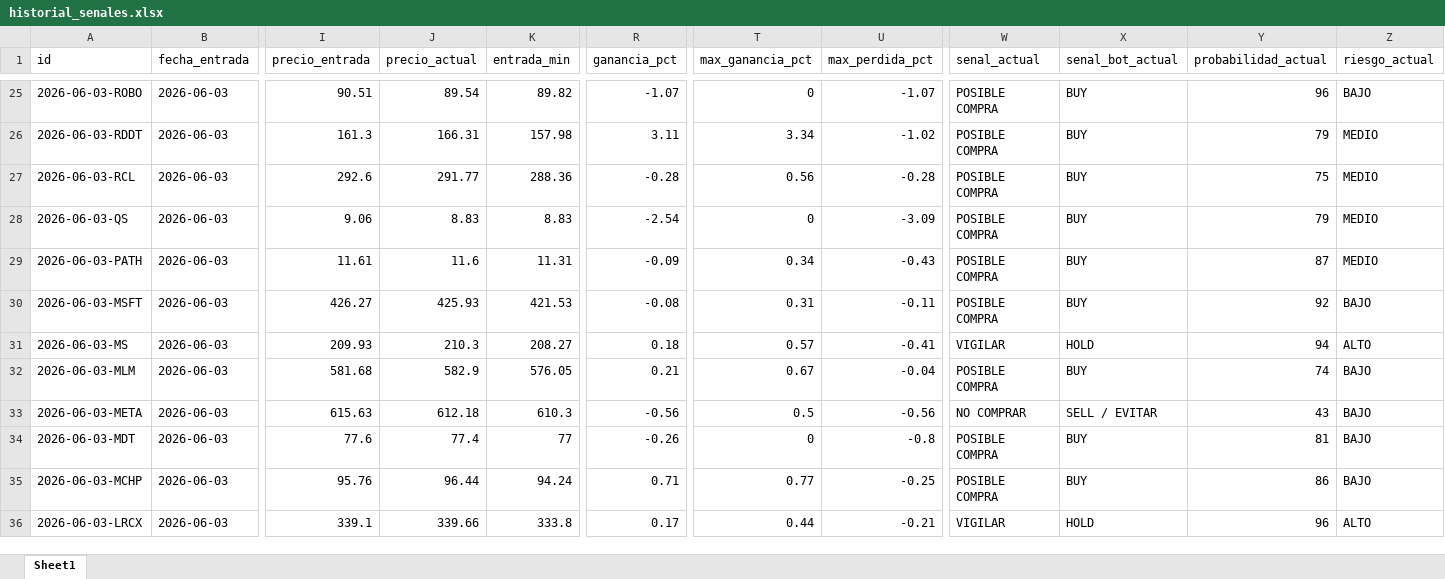
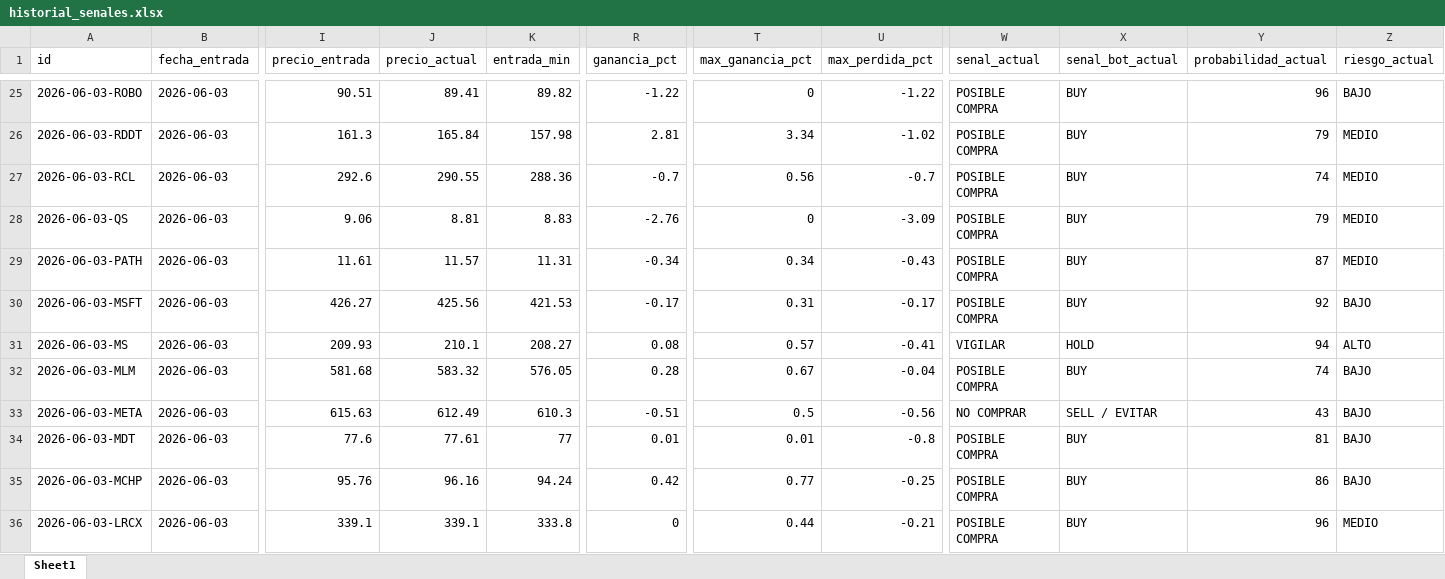
Before and after one commit to davascoj/BOT-ARQv2, an Excel workbook: historial_senales.xlsx, sheet Sheet1, drawn as a sheet; only a part is shown, gaps mark what is left out; values as stored, in another font and other column widths than the file's, no borders; the diff covers the shown part only; the diff names each change by its address in the sheet, - before the commit and + after, or states it on an @@ line.

```diff
--- a/historial_senales.xlsx (sheet Sheet1)
+++ b/historial_senales.xlsx (sheet Sheet1)
-J25 (precio_actual): 89.54
+J25 (precio_actual): 89.41
-R25 (ganancia_pct): -1.07
+R25 (ganancia_pct): -1.22
-U25 (max_perdida_pct): -1.07
+U25 (max_perdida_pct): -1.22
-J26 (precio_actual): 166.31
+J26 (precio_actual): 165.84
-R26 (ganancia_pct): 3.11
+R26 (ganancia_pct): 2.81
-J27 (precio_actual): 291.77
+J27 (precio_actual): 290.55
-R27 (ganancia_pct): -0.28
+R27 (ganancia_pct): -0.7
-U27 (max_perdida_pct): -0.28
+U27 (max_perdida_pct): -0.7
-Y27 (probabilidad_actual): 75
+Y27 (probabilidad_actual): 74
-J28 (precio_actual): 8.83
+J28 (precio_actual): 8.81
-R28 (ganancia_pct): -2.54
+R28 (ganancia_pct): -2.76
-J29 (precio_actual): 11.6
+J29 (precio_actual): 11.57
-R29 (ganancia_pct): -0.09
+R29 (ganancia_pct): -0.34
-J30 (precio_actual): 425.93
+J30 (precio_actual): 425.56
-R30 (ganancia_pct): -0.08
+R30 (ganancia_pct): -0.17
-U30 (max_perdida_pct): -0.11
+U30 (max_perdida_pct): -0.17
-J31 (precio_actual): 210.3
+J31 (precio_actual): 210.1
-R31 (ganancia_pct): 0.18
+R31 (ganancia_pct): 0.08
-J32 (precio_actual): 582.9
+J32 (precio_actual): 583.32
-R32 (ganancia_pct): 0.21
+R32 (ganancia_pct): 0.28
-J33 (precio_actual): 612.18
+J33 (precio_actual): 612.49
-R33 (ganancia_pct): -0.56
+R33 (ganancia_pct): -0.51
-J34 (precio_actual): 77.4
+J34 (precio_actual): 77.61
-R34 (ganancia_pct): -0.26
+R34 (ganancia_pct): 0.01
-T34 (max_ganancia_pct): 0
+T34 (max_ganancia_pct): 0.01
-J35 (precio_actual): 96.44
+J35 (precio_actual): 96.16
-R35 (ganancia_pct): 0.71
+R35 (ganancia_pct): 0.42
-J36 (precio_actual): 339.66
+J36 (precio_actual): 339.1
-R36 (ganancia_pct): 0.17
+R36 (ganancia_pct): 0
-W36 (senal_actual): VIGILAR
+W36 (senal_actual): POSIBLE COMPRA
-X36 (senal_bot_actual): HOLD
+X36 (senal_bot_actual): BUY
-Z36 (riesgo_actual): ALTO
+Z36 (riesgo_actual): MEDIO
```
Also changed, not shown: 2 added rows, 2 removed rows and 228 edited cells elsewhere in this sheet, analisis_acciones.xlsx, 2 other files.
